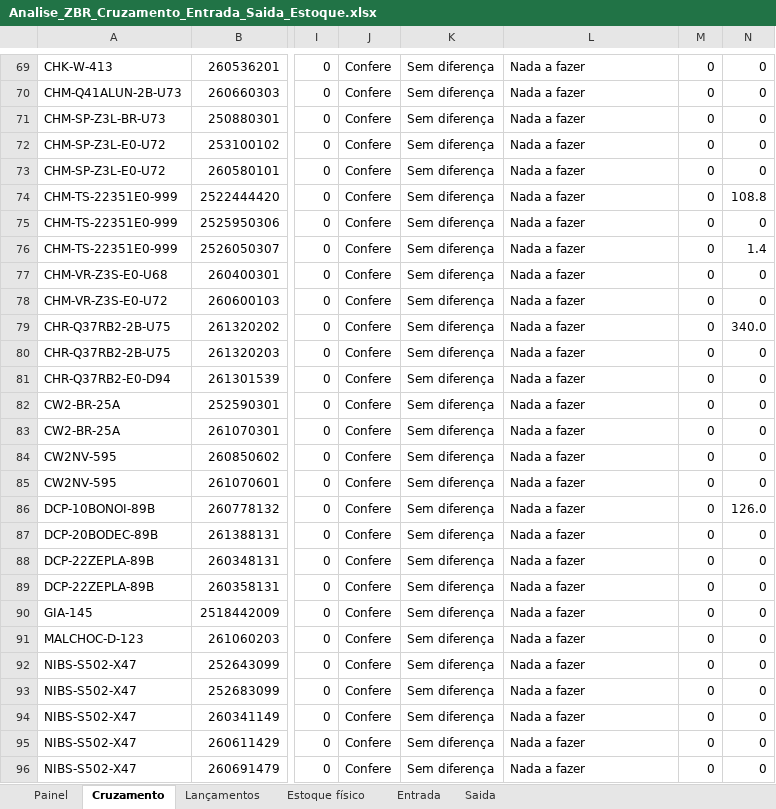
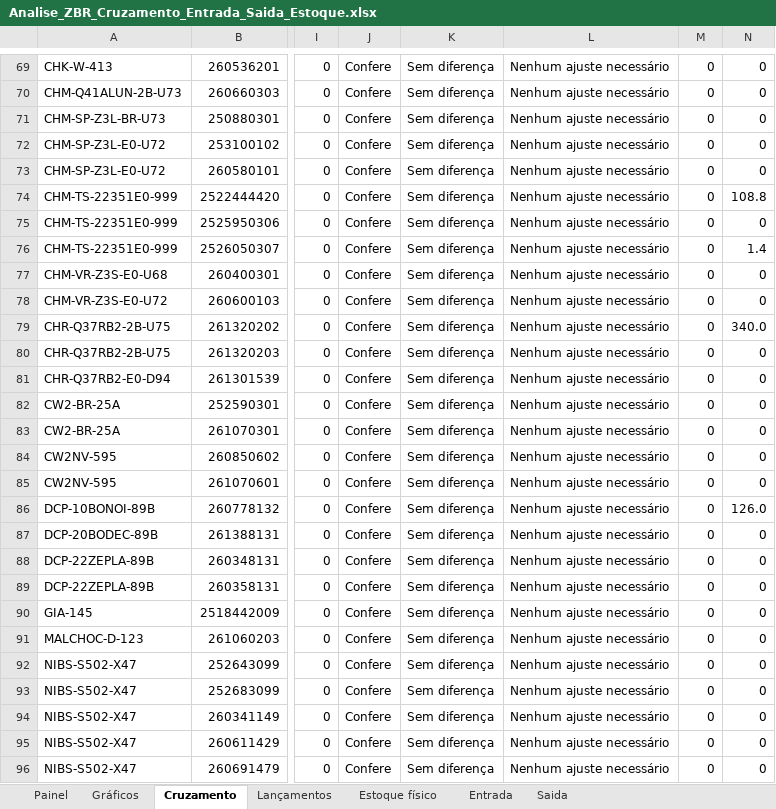
Before and after one commit to aferreir35-afk/automatiza-o-planilha, an Excel workbook: planilhas/Analise_ZBR_Cruzamento_Entrada_Saida_Estoque.xlsx, sheet Cruzamento, drawn as a sheet; only a part is shown, gaps mark what is left out; values as stored, in another font and other column widths than the file's, no cell formats; charts and pictures and conditional formats not drawn; the diff covers the shown part only; the diff names each change by its address in the sheet, - before the commit and + after, or states it on an @@ line.

```diff
--- a/planilhas/Analise_ZBR_Cruzamento_Entrada_Saida_Estoque.xlsx (sheet Cruzamento)
+++ b/planilhas/Analise_ZBR_Cruzamento_Entrada_Saida_Estoque.xlsx (sheet Cruzamento)
+sheet tab: Gráficos
-L69:L96: Nada a fazer
+L69:L96: Nenhum ajuste necessário
```
Also changed, not shown: 67 edited cells elsewhere in this sheet, sheet Painel, sheet Saida, sheet Estoque físico, sheet Lançamentos, sheet Entrada, cell formats, formulas that keep their value, hidden cells, charts or pictures, 1 other file.
